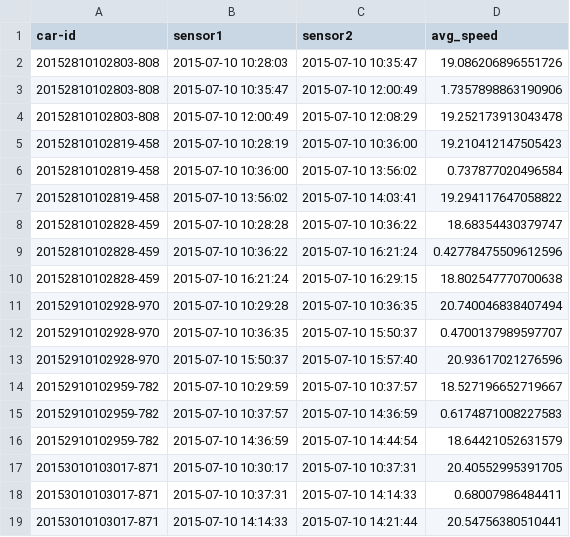
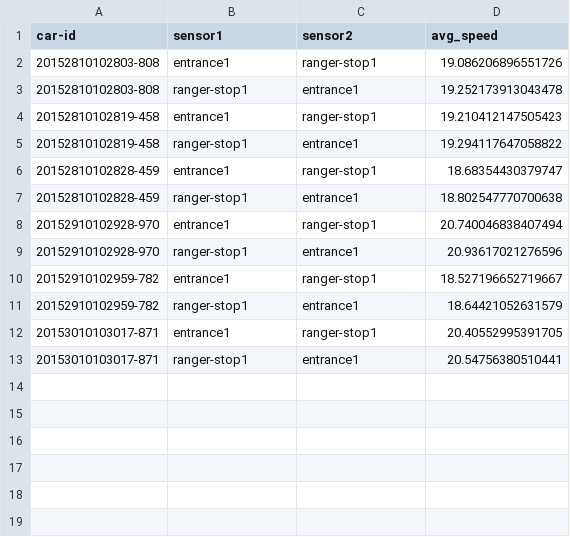
Before and after one commit to WenchangGaoT/VA_Group1, a CSV file: lab178final/invalid_path.csv, drawn as a sheet.

Commit message:
invalid paths

```diff
--- a/lab178final/invalid_path.csv
+++ b/lab178final/invalid_path.csv
@@ -1,19 +1,13 @@
 car-id,sensor1,sensor2,avg_speed
-20152810102803-808,2015-07-10 10:28:03,2015-07-10 10:35:47,19.086206896551726
-20152810102803-808,2015-07-10 10:35:47,2015-07-10 12:00:49,1.7357898863190906
-20152810102803-808,2015-07-10 12:00:49,2015-07-10 12:08:29,19.252173913043478
-20152810102819-458,2015-07-10 10:28:19,2015-07-10 10:36:00,19.210412147505423
-20152810102819-458,2015-07-10 10:36:00,2015-07-10 13:56:02,0.737877020496584
-20152810102819-458,2015-07-10 13:56:02,2015-07-10 14:03:41,19.294117647058822
-20152810102828-459,2015-07-10 10:28:28,2015-07-10 10:36:22,18.68354430379747
-20152810102828-459,2015-07-10 10:36:22,2015-07-10 16:21:24,0.42778475509612596
-20152810102828-459,2015-07-10 16:21:24,2015-07-10 16:29:15,18.802547770700638
-20152910102928-970,2015-07-10 10:29:28,2015-07-10 10:36:35,20.740046838407494
-20152910102928-970,2015-07-10 10:36:35,2015-07-10 15:50:37,0.4700137989597707
-20152910102928-970,2015-07-10 15:50:37,2015-07-10 15:57:40,20.93617021276596
-20152910102959-782,2015-07-10 10:29:59,2015-07-10 10:37:57,18.527196652719667
-20152910102959-782,2015-07-10 10:37:57,2015-07-10 14:36:59,0.6174871008227583
-20152910102959-782,2015-07-10 14:36:59,2015-07-10 14:44:54,18.64421052631579
-20153010103017-871,2015-07-10 10:30:17,2015-07-10 10:37:31,20.40552995391705
-20153010103017-871,2015-07-10 10:37:31,2015-07-10 14:14:33,0.68007986484411
-20153010103017-871,2015-07-10 14:14:33,2015-07-10 14:21:44,20.54756380510441
+20152810102803-808,entrance1,ranger-stop1,19.086206896551726
+20152810102803-808,ranger-stop1,entrance1,19.252173913043478
+20152810102819-458,entrance1,ranger-stop1,19.210412147505423
+20152810102819-458,ranger-stop1,entrance1,19.294117647058822
+20152810102828-459,entrance1,ranger-stop1,18.68354430379747
+20152810102828-459,ranger-stop1,entrance1,18.802547770700638
+20152910102928-970,entrance1,ranger-stop1,20.740046838407494
+20152910102928-970,ranger-stop1,entrance1,20.93617021276596
+20152910102959-782,entrance1,ranger-stop1,18.527196652719667
+20152910102959-782,ranger-stop1,entrance1,18.64421052631579
+20153010103017-871,entrance1,ranger-stop1,20.40552995391705
+20153010103017-871,ranger-stop1,entrance1,20.54756380510441
```
